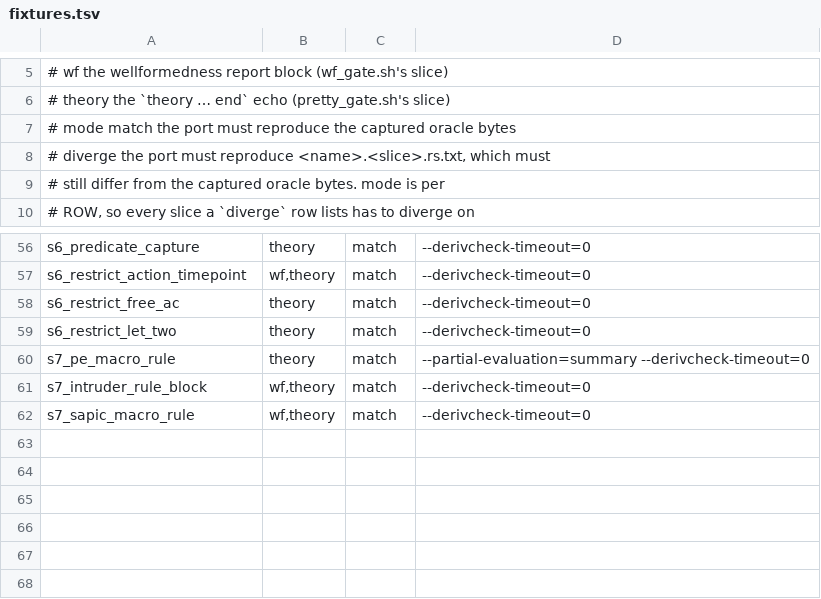
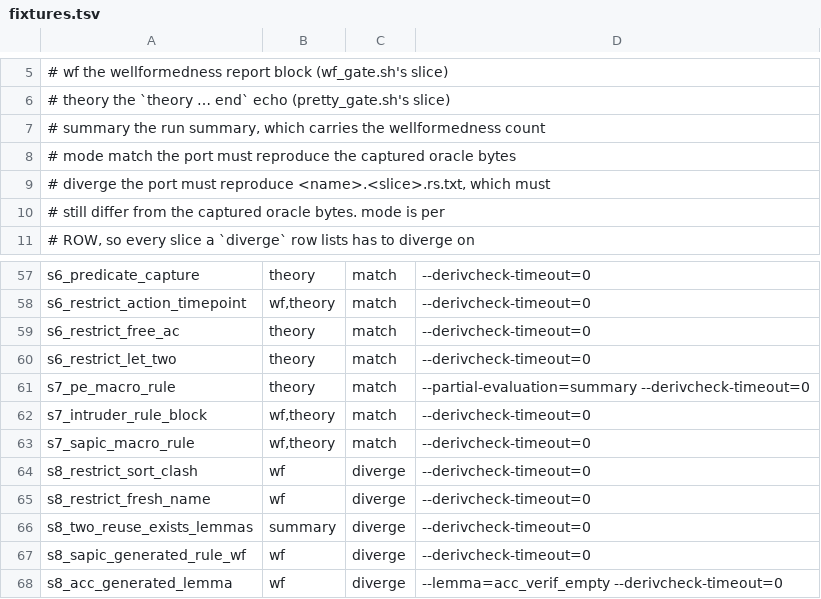
Before and after one commit to kmilner/tamarin-rs, a TSV file: scripts/divergence_fixtures/fixtures.tsv, drawn as a sheet; only a part is shown, gaps mark what is left out; the diff names each change by its address in the sheet, - before the commit and + after, or states it on an @@ line.

Commit message:
Pin the wellformedness gaps stage 8 closes as divergence fixtures
Five theories reach corners the corpus does not: a `_restrict`-only `#NOW`, a
fresh public constant inside a `_restrict`, two reuse exists-trace lemmas, a
SAPIC-generated rule, and `--lemma` naming a generated accountability lemma.
Each row is `diverge` with a shape arm naming the topic or the `WARNING: N`
count. A new `summary` slice carries that count. Each row was verified to
diverge against the pinned oracle and each arm to fail on a mutated capture.

```diff
--- a/scripts/divergence_fixtures/fixtures.tsv
+++ b/scripts/divergence_fixtures/fixtures.tsv
+row 7: # summary the run summary, which carries the wellformedness count
+row 64: s8_restrict_sort_clash | wf | diverge | --derivcheck-timeout=0
+row 65: s8_restrict_fresh_name | wf | diverge | --derivcheck-timeout=0
+row 66: s8_two_reuse_exists_lemmas | summary | diverge | --derivcheck-timeout=0
+row 67: s8_sapic_generated_rule_wf | wf | diverge | --derivcheck-timeout=0
+row 68: s8_acc_generated_lemma | wf | diverge | --lemma=acc_verif_empty --derivcheck-timeout=0
```
Also changed, not shown: 18 other files.
